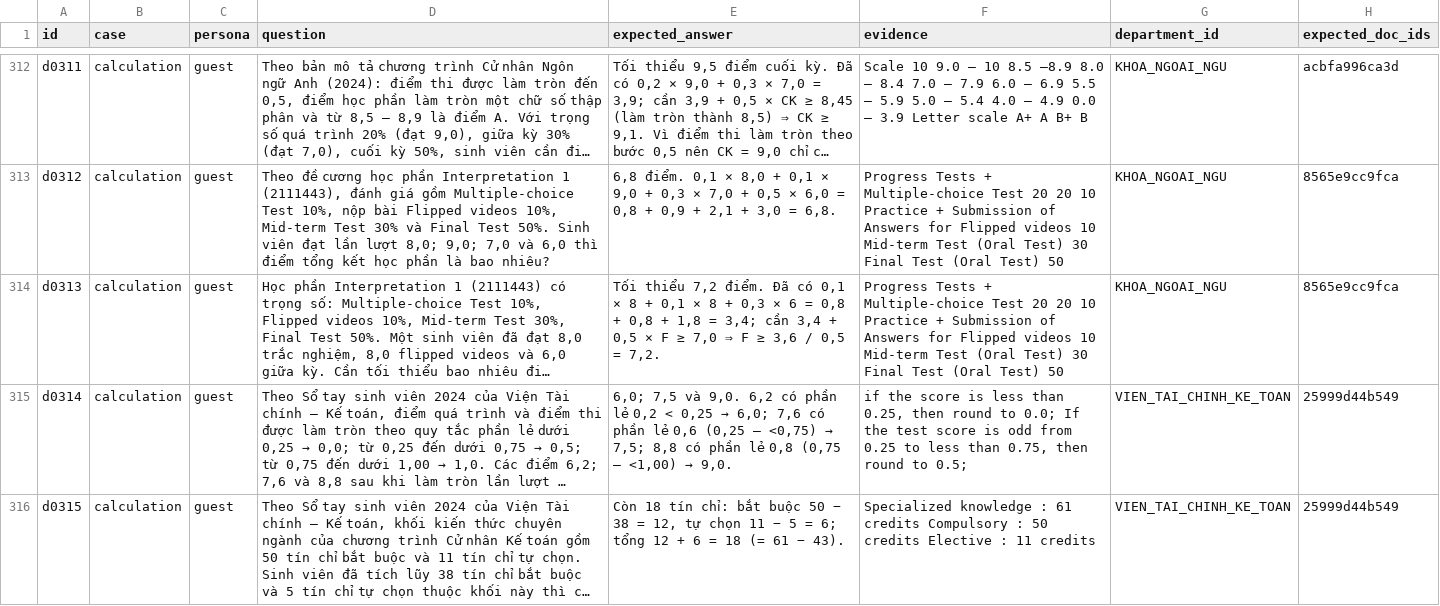
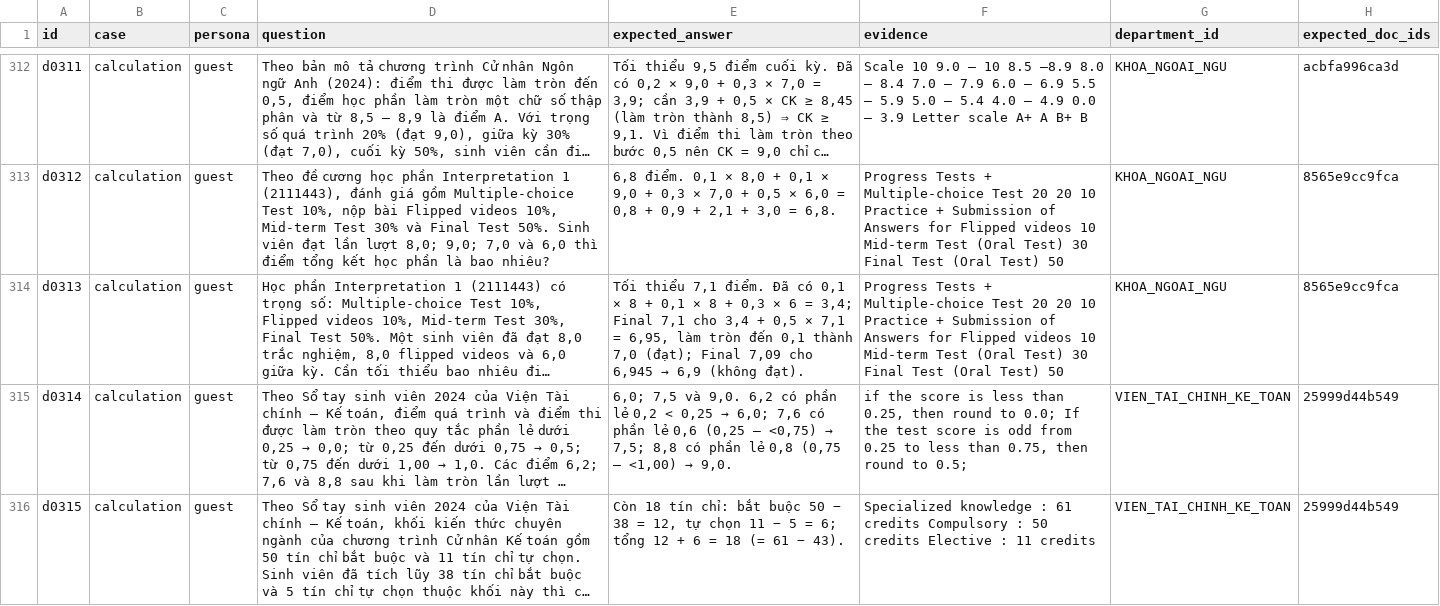
Before and after one commit to IUH-UniSage/unisage-gateway, a CSV file: dataset/demo/questions_demo_review.csv, drawn as a sheet; only a part is shown, gaps mark what is left out; long unchanged cells end in …; the diff names each change by its address in the sheet, - before the commit and + after, or states it on an @@ line.

```diff
--- a/dataset/demo/questions_demo_review.csv
+++ b/dataset/demo/questions_demo_review.csv
@@ E314 (expected_answer): Tối thiểu 7,2 điểm. Đã có 0,1 × 8 + 0,1 × 8 + 0,3 × 6 = 0,8 + 0,8 + 1,8 = 3,4; cần 3,4 + 0,5 × F ≥ 7,0 ⇒ F ≥ 3,6 / 0,5 = 7,2. → Tối thiểu 7,1 điểm. Đã có 0,1 × 8 + 0,1 × 8 + 0,3 × 6 = 3,4; Final 7,1 cho 3,4 + 0,5 × 7,1 = 6,95, làm tròn đến 0,1 thành 7,0 (đạt); Final 7,09 cho 6,945 → 6,9 (không đạt). @@
```
Also changed, not shown: dataset/official/questions_review.csv, 3 other files.
